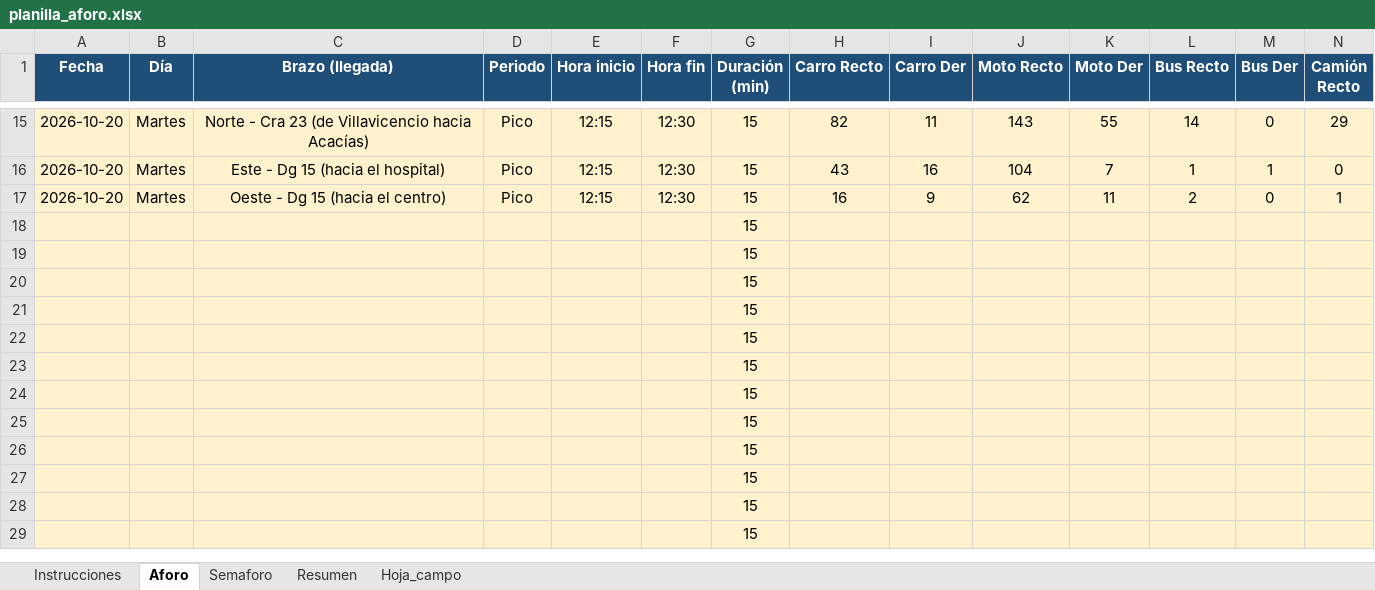
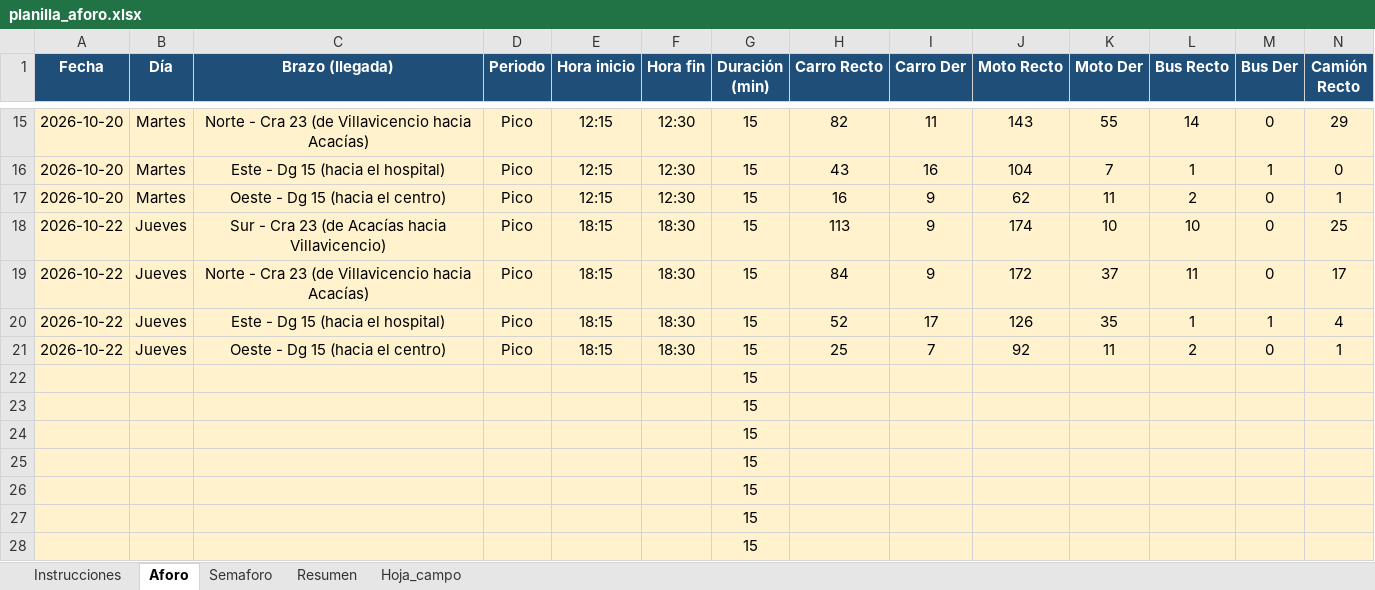
Before and after one commit to andres31am94-boop/tesis, an Excel workbook: docs/aforo/planilla_aforo.xlsx, sheet Aforo, drawn as a sheet; only a part is shown, gaps mark what is left out; the shorter side is filled out with more unchanged rows; values as stored, in another font and other column widths than the file's, no borders; removed rows and columns are numbered as before the commit, all else as after; rows hold the shown columns only; the diff names each change by its address in the sheet, - before the commit and + after, or states it on an @@ line.

Commit message:
Aforo jueves 22 (validacion externa 20/20), semaforo Calle 18 preparado, entrenamiento por paquetes

```diff
--- a/docs/aforo/planilla_aforo.xlsx (sheet Aforo)
+++ b/docs/aforo/planilla_aforo.xlsx (sheet Aforo)
-row 18:  |  |  |  |  |  | 15
-row 19:  |  |  |  |  |  | 15
-row 20:  |  |  |  |  |  | 15
-row 21:  |  |  |  |  |  | 15
+row 18: 2026-10-22 | Jueves | Sur - Cra 23 (de Acacías hacia Villavicencio) | Pico | 18:15 | 18:30 | 15 | 113 | 9 | 174 | 10 | 10 | 0 | 25
+row 19: 2026-10-22 | Jueves | Norte - Cra 23 (de Villavicencio hacia Acacías) | Pico | 18:15 | 18:30 | 15 | 84 | 9 | 172 | 37 | 11 | 0 | 17
+row 20: 2026-10-22 | Jueves | Este - Dg 15 (hacia el hospital) | Pico | 18:15 | 18:30 | 15 | 52 | 17 | 126 | 35 | 1 | 1 | 4
+row 21: 2026-10-22 | Jueves | Oeste - Dg 15 (hacia el centro) | Pico | 18:15 | 18:30 | 15 | 25 | 7 | 92 | 11 | 2 | 0 | 1
```
Also changed, not shown: sheet Resumen, 23 other files.
